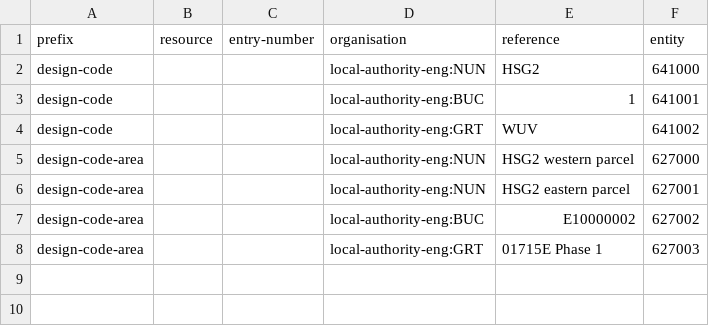
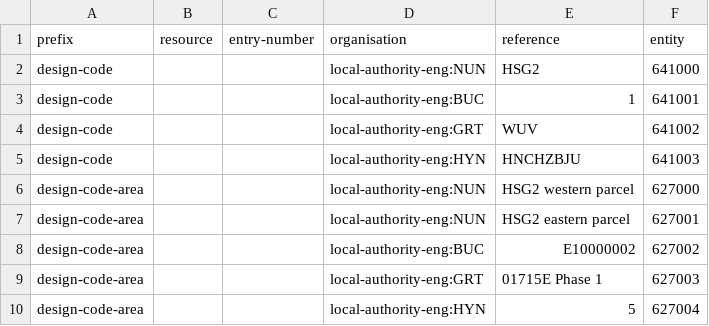
Before and after one commit to digital-land/design-code-collection, a CSV file: pipeline/lookup.csv, drawn as a sheet.

```diff
--- a/pipeline/lookup.csv
+++ b/pipeline/lookup.csv
@@ -4,2 +4,3 @@ design-code,,,local-authority-eng:BUC,1,641001
 design-code,,,local-authority-eng:GRT,WUV,641002
+design-code,,,local-authority-eng:HYN,HNCHZBJU,641003
 design-code-area,,,local-authority-eng:NUN,HSG2 western parcel,627000
@@ -8 +9,2 @@ design-code-area,,,local-authority-eng:BUC,E10000002,627002
 design-code-area,,,local-authority-eng:GRT,01715E Phase 1,627003
+design-code-area,,,local-authority-eng:HYN,5,627004
```
Also changed, not shown: collection/endpoint.csv, collection/source.csv, 2 other files.
